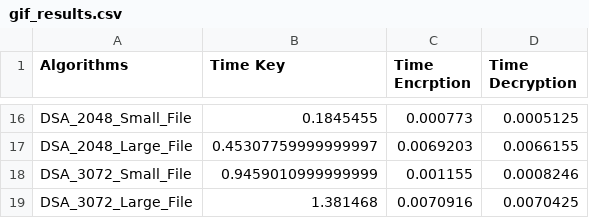
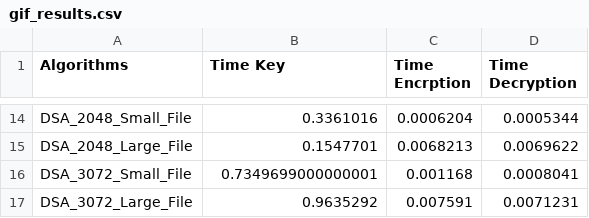
Before and after one commit to adityaahale/Cryptography, a CSV file: Results/gif_results.csv, drawn as a sheet; only a part is shown, gaps mark what is left out; addresses are those after the commit; the diff covers the shown part only; the diff names each change by its address in the sheet, - before the commit and + after, or states it on an @@ line.

```diff
--- a/Results/gif_results.csv
+++ b/Results/gif_results.csv
-B14 (Time Key): 0.1845455
+B14 (Time Key): 0.3361016
-C14 (Time Encrption): 0.000773
+C14 (Time Encrption): 0.0006204
-D14 (Time Decryption): 0.0005125
+D14 (Time Decryption): 0.0005344
-B15 (Time Key): 0.45307759999999997
+B15 (Time Key): 0.1547701
-C15 (Time Encrption): 0.0069203
+C15 (Time Encrption): 0.0068213
-D15 (Time Decryption): 0.0066155
+D15 (Time Decryption): 0.0069622
-B16 (Time Key): 0.9459010999999999
+B16 (Time Key): 0.7349699000000001
-C16 (Time Encrption): 0.001155
+C16 (Time Encrption): 0.001168
-D16 (Time Decryption): 0.0008246
+D16 (Time Decryption): 0.0008041
-B17 (Time Key): 1.381468
+B17 (Time Key): 0.9635292
-C17 (Time Encrption): 0.0070916
+C17 (Time Encrption): 0.007591
-D17 (Time Decryption): 0.0070425
+D17 (Time Decryption): 0.0071231
```
Also changed, not shown: 2 removed rows and 36 edited cells elsewhere in this file, Results/csv_results.csv, Results/image_results.csv, 13 other files.
